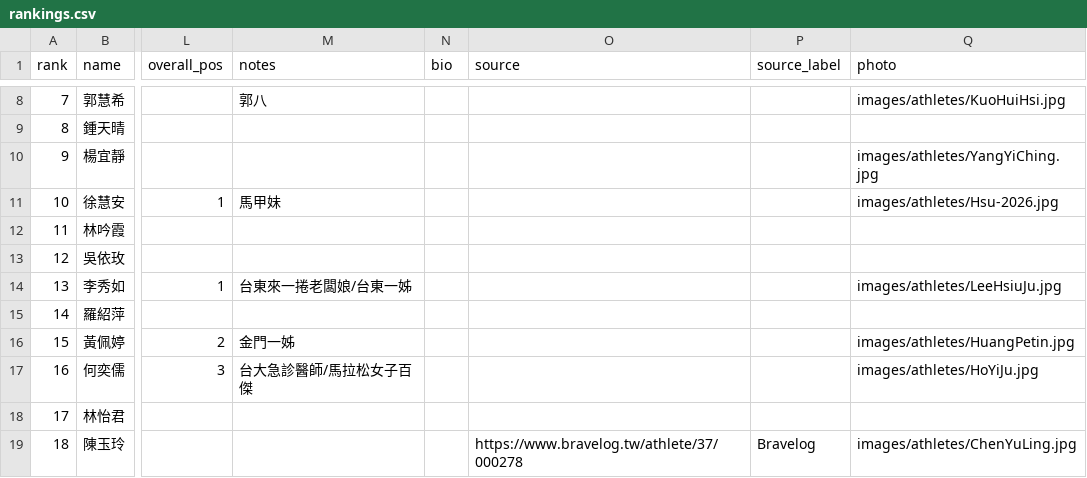
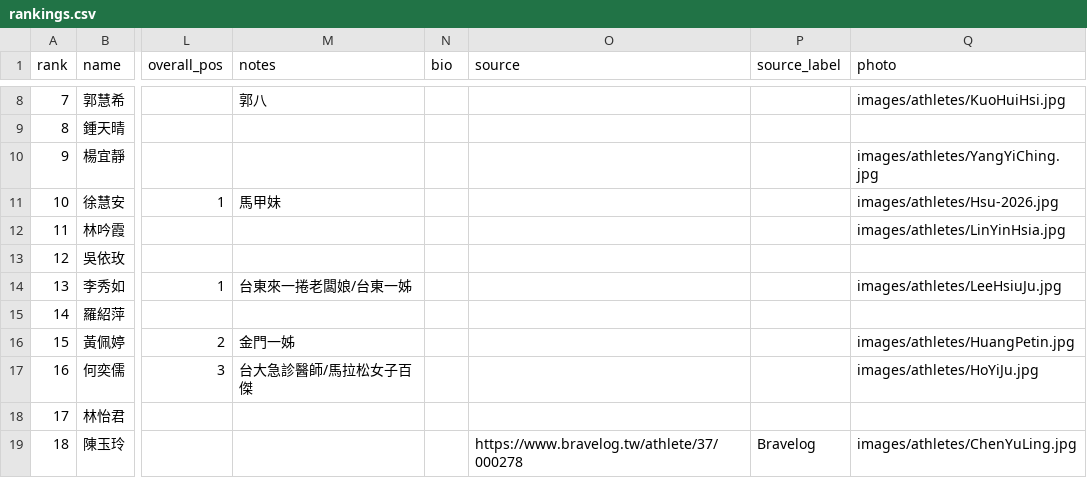
Before and after one commit to alan-1919/tri-ranking, a CSV file: rankings.csv, drawn as a sheet; only a part is shown, gaps mark what is left out; the diff names each change by its address in the sheet, - before the commit and + after, or states it on an @@ line.

Commit message:
Update rankings.csv

```diff
--- a/rankings.csv
+++ b/rankings.csv
-Q12 (photo): (empty)
+Q12 (photo): images/athletes/LinYinHsia.jpg
```
